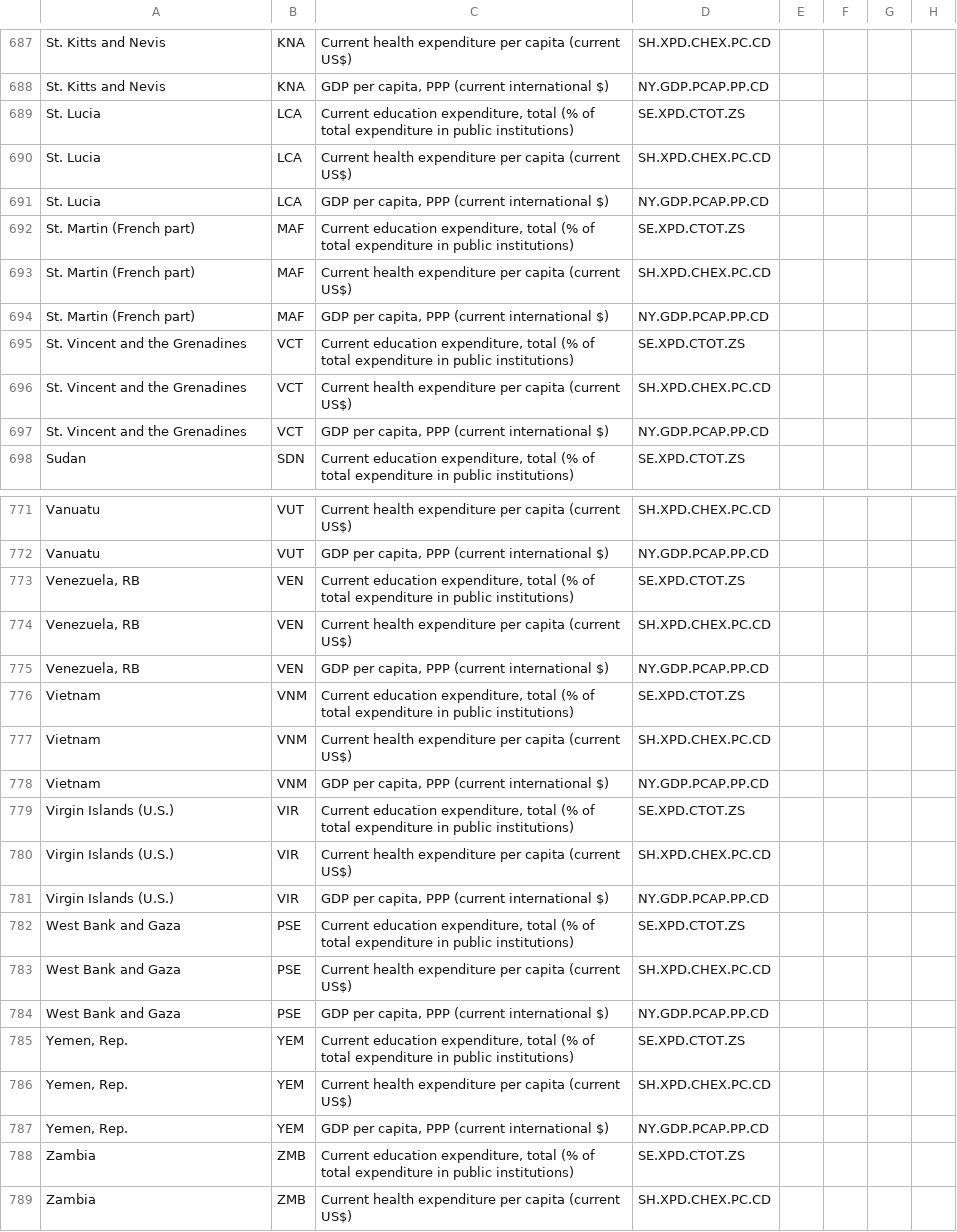
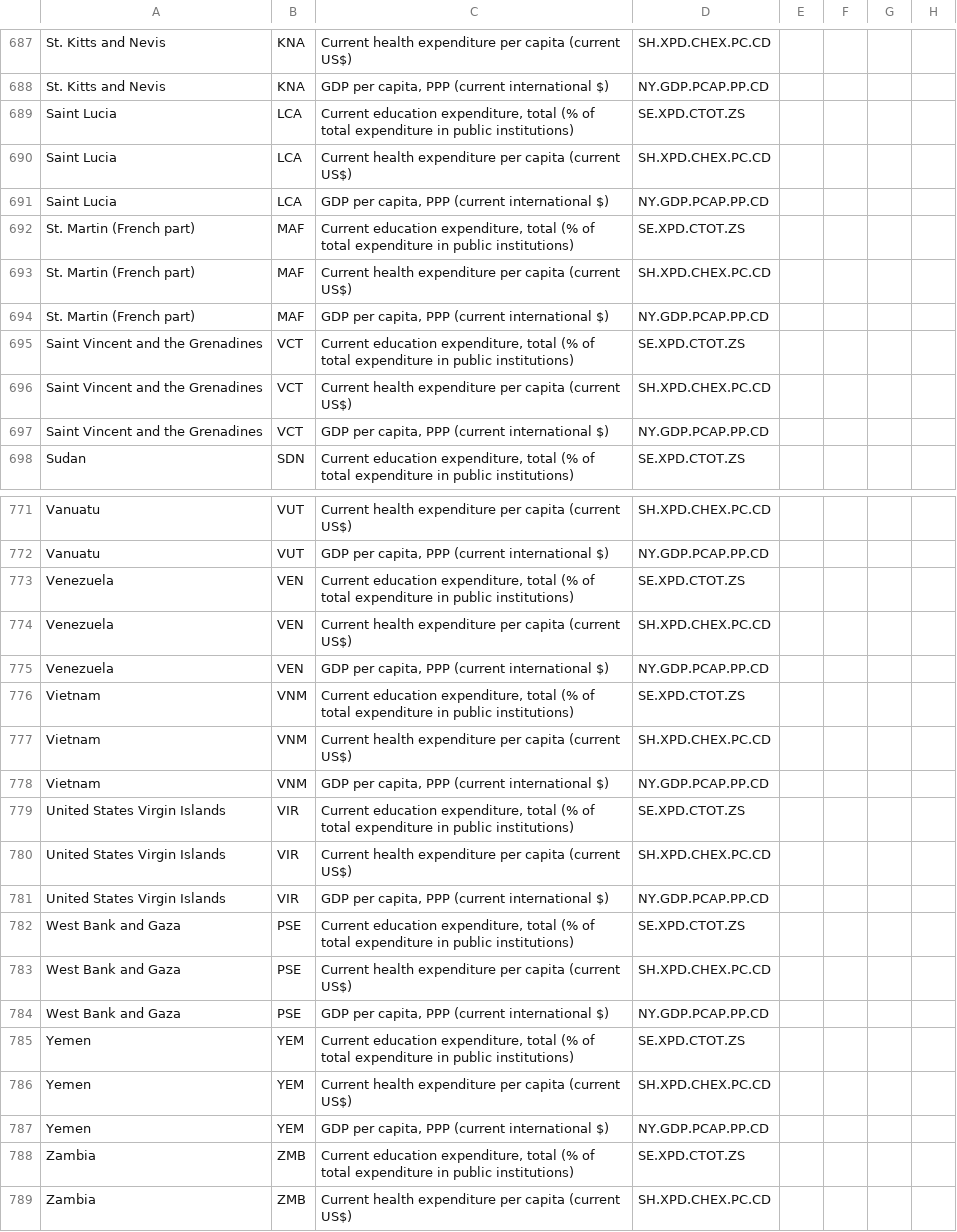
Before and after one commit to Lefkothea-Bianca/Data-Visualization-Project.github.io, a CSV file: WDIData.csv, drawn as a sheet; only a part is shown, gaps mark what is left out; the diff covers the shown part only; the diff names each change by its address in the sheet, - before the commit and + after, or states it on an @@ line.

```diff
--- a/WDIData.csv
+++ b/WDIData.csv
-A689:A691: St. Lucia
+A689:A691: Saint Lucia
-A695:A697: St. Vincent and the Grenadines
+A695:A697: Saint Vincent and the Grenadines
-A773:A775: Venezuela, RB
+A773:A775: Venezuela
-A779:A781: Virgin Islands (U.S.)
+A779:A781: United States Virgin Islands
-A785:A787: Yemen, Rep.
+A785:A787: Yemen
```
Also changed, not shown: 66 edited cells elsewhere in this file, 2 other files.
